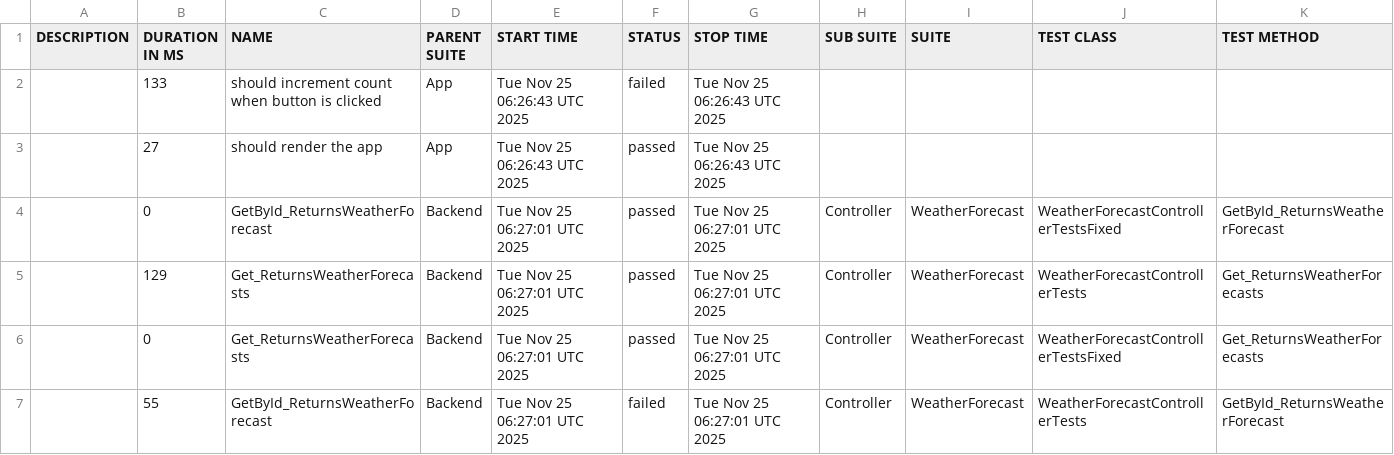
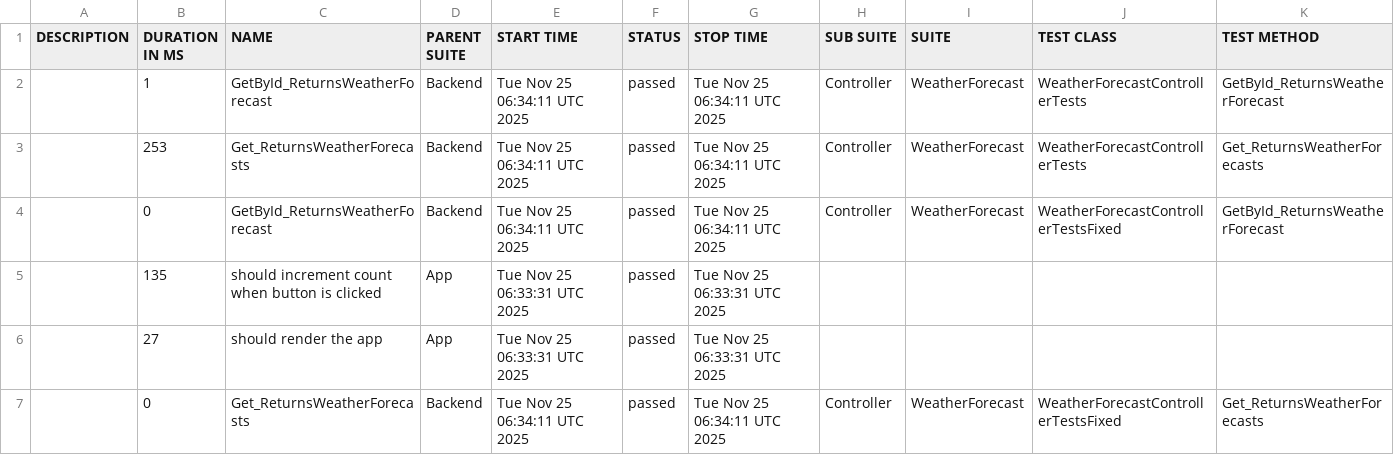
Before and after one commit to egor90909091/cis-2025-lab1, a CSV file: data/suites.csv, drawn as a sheet.

```diff
--- a/data/suites.csv
+++ b/data/suites.csv
@@ -1,7 +1,7 @@
 "DESCRIPTION","DURATION IN MS","NAME","PARENT SUITE","START TIME","STATUS","STOP TIME","SUB SUITE","SUITE","TEST CLASS","TEST METHOD"
-"","133","should increment count when button is clicked","App","Tue Nov 25 06:26:43 UTC 2025","failed","Tue Nov 25 06:26:43 UTC 2025","","","",""
-"","27","should render the app","App","Tue Nov 25 06:26:43 UTC 2025","passed","Tue Nov 25 06:26:43 UTC 2025","","","",""
-"","0","GetById_ReturnsWeatherForecast","Backend","Tue Nov 25 06:27:01 UTC 2025","passed","Tue Nov 25 06:27:01 UTC 2025","Controller","WeatherForecast","WeatherForecastControllerTestsFixed","GetById_ReturnsWeatherForecast"
-"","129","Get_ReturnsWeatherForecasts","Backend","Tue Nov 25 06:27:01 UTC 2025","passed","Tue Nov 25 06:27:01 UTC 2025","Controller","WeatherForecast","WeatherForecastControllerTests","Get_ReturnsWeatherForecasts"
-"","0","Get_ReturnsWeatherForecasts","Backend","Tue Nov 25 06:27:01 UTC 2025","passed","Tue Nov 25 06:27:01 UTC 2025","Controller","WeatherForecast","WeatherForecastControllerTestsFixed","Get_ReturnsWeatherForecasts"
-"","55","GetById_ReturnsWeatherForecast","Backend","Tue Nov 25 06:27:01 UTC 2025","failed","Tue Nov 25 06:27:01 UTC 2025","Controller","WeatherForecast","WeatherForecastControllerTests","GetById_ReturnsWeatherForecast"
+"","1","GetById_ReturnsWeatherForecast","Backend","Tue Nov 25 06:34:11 UTC 2025","passed","Tue Nov 25 06:34:11 UTC 2025","Controller","WeatherForecast","WeatherForecastControllerTests","GetById_ReturnsWeatherForecast"
+"","253","Get_ReturnsWeatherForecasts","Backend","Tue Nov 25 06:34:11 UTC 2025","passed","Tue Nov 25 06:34:11 UTC 2025","Controller","WeatherForecast","WeatherForecastControllerTests","Get_ReturnsWeatherForecasts"
+"","0","GetById_ReturnsWeatherForecast","Backend","Tue Nov 25 06:34:11 UTC 2025","passed","Tue Nov 25 06:34:11 UTC 2025","Controller","WeatherForecast","WeatherForecastControllerTestsFixed","GetById_ReturnsWeatherForecast"
+"","135","should increment count when button is clicked","App","Tue Nov 25 06:33:31 UTC 2025","passed","Tue Nov 25 06:33:31 UTC 2025","","","",""
+"","27","should render the app","App","Tue Nov 25 06:33:31 UTC 2025","passed","Tue Nov 25 06:33:31 UTC 2025","","","",""
+"","0","Get_ReturnsWeatherForecasts","Backend","Tue Nov 25 06:34:11 UTC 2025","passed","Tue Nov 25 06:34:11 UTC 2025","Controller","WeatherForecast","WeatherForecastControllerTestsFixed","Get_ReturnsWeatherForecasts"
```
Also changed, not shown: 32 other files.
